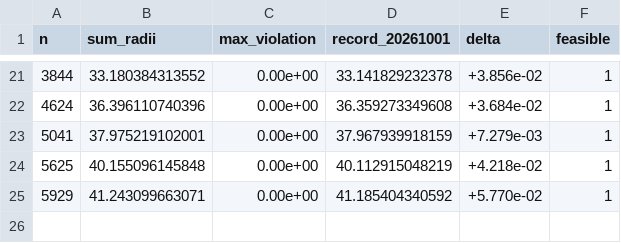
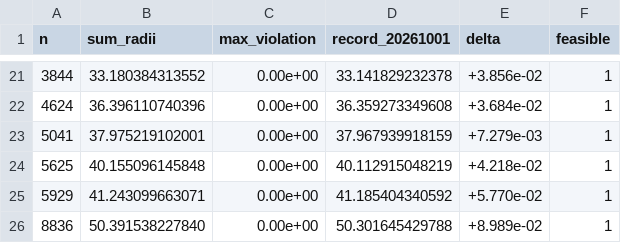
Before and after one commit to jasonzliang/circle-packing-sota, a CSV file: sota/si-v2-20261002-n501-10000/results.csv, drawn as a sheet; only a part is shown, gaps mark what is left out.

```diff
--- a/sota/si-v2-20261002-n501-10000/results.csv
+++ b/sota/si-v2-20261002-n501-10000/results.csv
@@ -25 +25,2 @@ n,sum_radii,max_violation,record_20261001,delta,feasible
 5929,41.243099663071,0.00e+00,41.185404340592,+5.770e-02,1
+8836,50.391538227840,0.00e+00,50.301645429788,+8.989e-02,1
```
Also changed, not shown: 8 other files.
